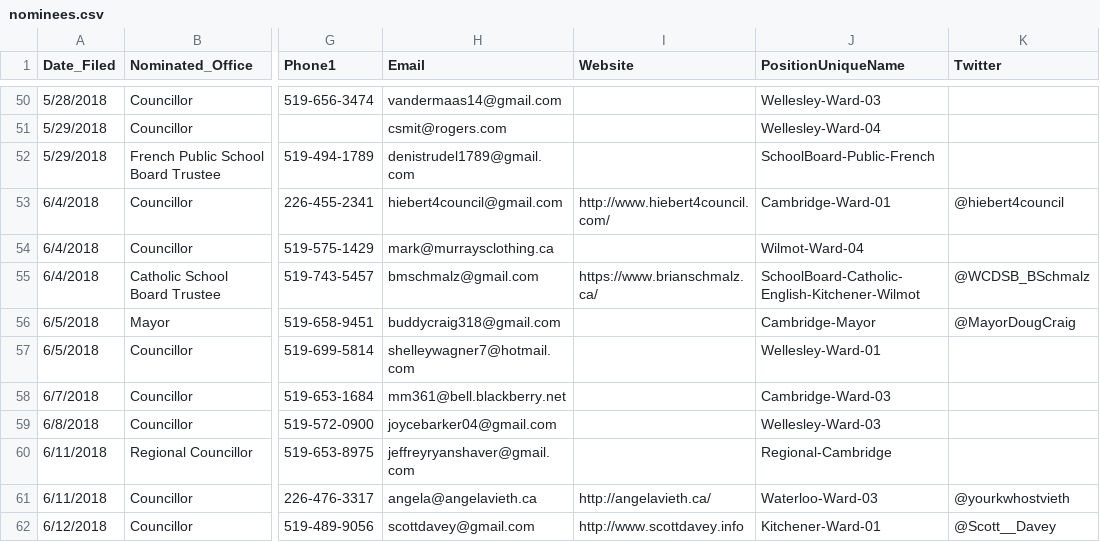
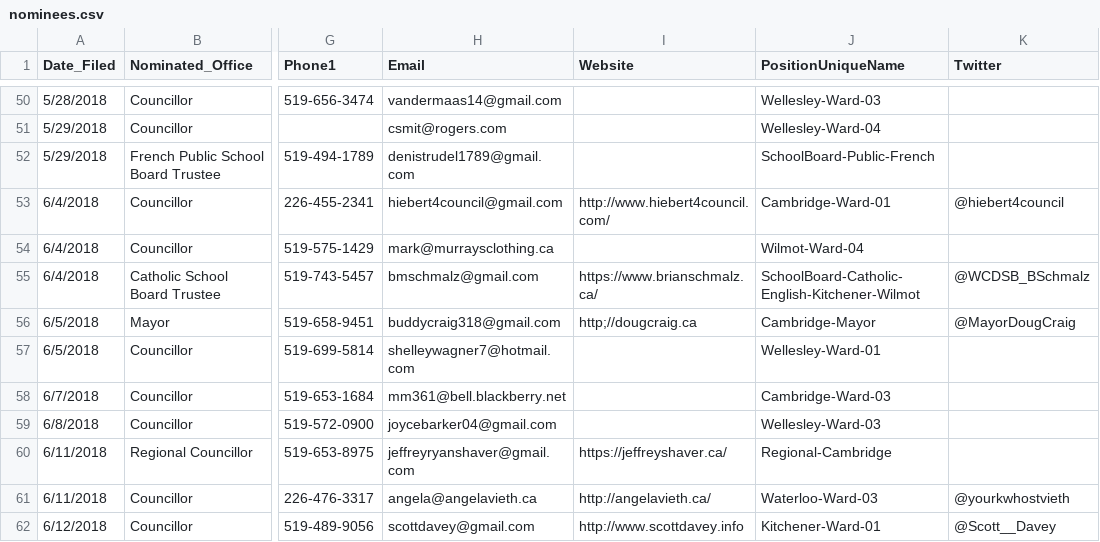
Before and after one commit to s-kennedy/wr-votes, a CSV file: _data/sync/nominees.csv, drawn as a sheet; only a part is shown, gaps mark what is left out; the diff covers the shown part only; the diff names each change by its address in the sheet, - before the commit and + after, or states it on an @@ line.

Commit message:
Add nominee info from cbridge.ca

```diff
--- a/_data/sync/nominees.csv
+++ b/_data/sync/nominees.csv
-I56 (Website): (empty)
+I56 (Website): http;//dougcraig.ca
-I60 (Website): (empty)
+I60 (Website): https://jeffreyshaver.ca/
```
Also changed, not shown: 12 edited cells elsewhere in this file.
